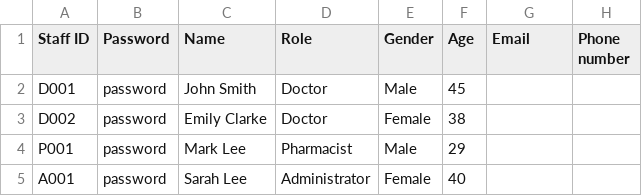
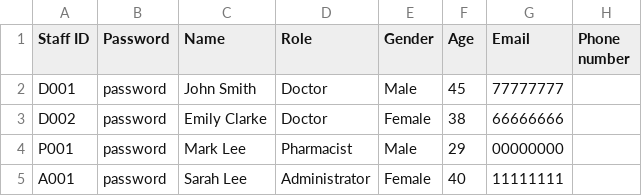
Before and after one commit to keerthivasan2002/SC2002, a CSV file: HMS/src/dependencies/Staff_List.csv, drawn as a sheet.

```diff
--- a/HMS/src/dependencies/Staff_List.csv
+++ b/HMS/src/dependencies/Staff_List.csv
@@ -1,5 +1,5 @@
 Staff ID,Password,Name,Role,Gender,Age,Email,Phone number
-D001,password,John Smith,Doctor,Male,45,,
-D002,password,Emily Clarke,Doctor,Female,38,,
-P001,password,Mark Lee,Pharmacist,Male,29,,
-A001,password,Sarah Lee,Administrator,Female,40,,
+D001,password,John Smith,Doctor,Male,45,77777777,
+D002,password,Emily Clarke,Doctor,Female,38,66666666,
+P001,password,Mark Lee,Pharmacist,Male,29,00000000,
+A001,password,Sarah Lee,Administrator,Female,40,11111111,
```
Also changed, not shown: 6 other files.
